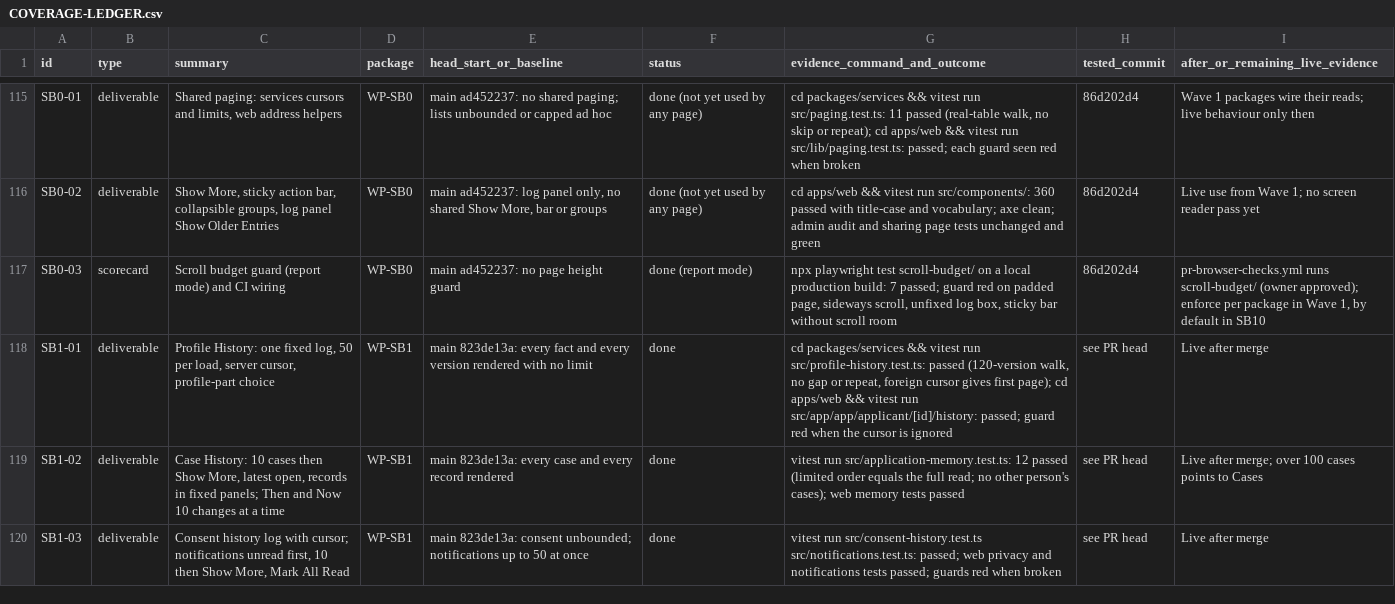
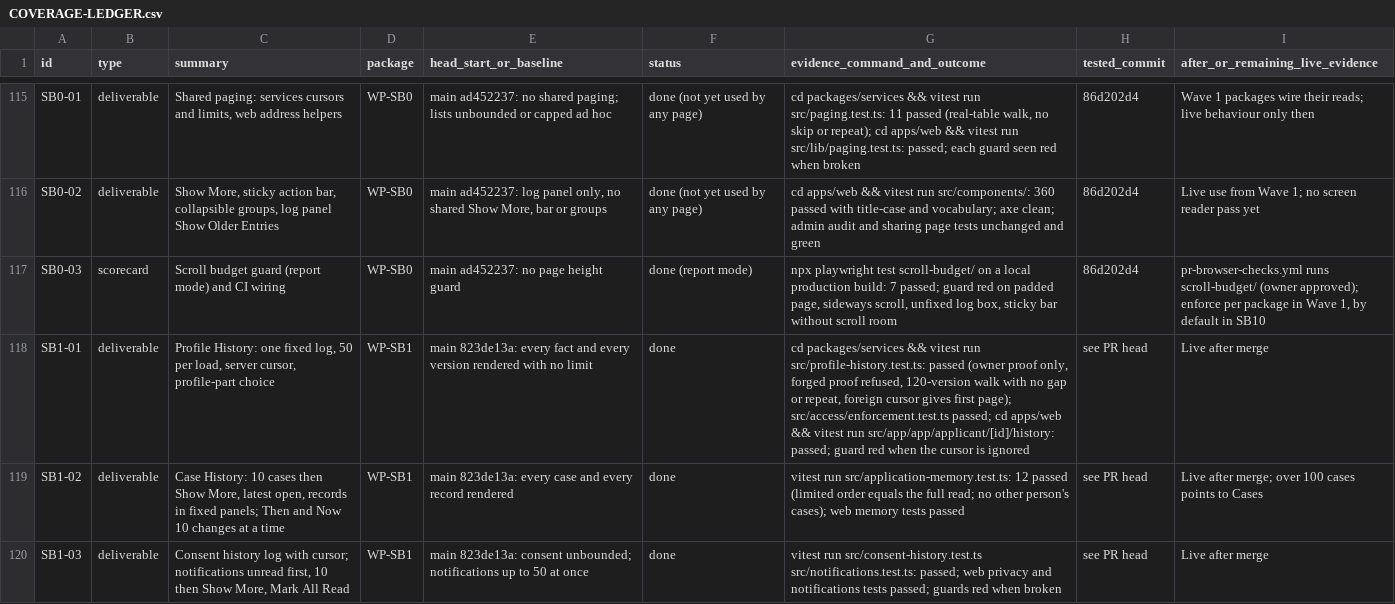
Before and after one commit to sadatnitex/visastack, a CSV file: docs/upgrades/programme/COVERAGE-LEDGER.csv, drawn as a sheet; only a part is shown, gaps mark what is left out.

```diff
--- a/docs/upgrades/programme/COVERAGE-LEDGER.csv
+++ b/docs/upgrades/programme/COVERAGE-LEDGER.csv
@@ -117,3 +117,3 @@ SB0-02,deliverable,"Show More, sticky action bar, collapsible groups, log panel
 SB0-03,scorecard,"Scroll budget guard (report mode) and CI wiring",WP-SB0,"main ad452237: no page height guard",done (report mode),"npx playwright test scroll-budget/ on a local production build: 7 passed; guard red on padded page, sideways scroll, unfixed log box, sticky bar without scroll room",86d202d4,"pr-browser-checks.yml runs scroll-budget/ (owner approved); enforce per package in Wave 1, by default in SB10"
-SB1-01,deliverable,"Profile History: one fixed log, 50 per load, server cursor, profile-part choice",WP-SB1,"main 823de13a: every fact and every version rendered with no limit",done,"cd packages/services && vitest run src/profile-history.test.ts: passed (120-version walk, no gap or repeat, foreign cursor gives first page); cd apps/web && vitest run src/app/app/applicant/[id]/history: passed; guard red when the cursor is ignored",see PR head,"Live after merge"
+SB1-01,deliverable,"Profile History: one fixed log, 50 per load, server cursor, profile-part choice",WP-SB1,"main 823de13a: every fact and every version rendered with no limit",done,"cd packages/services && vitest run src/profile-history.test.ts: passed (owner proof only, forged proof refused, 120-version walk with no gap or repeat, foreign cursor gives first page); src/access/enforcement.test.ts passed; cd apps/web && vitest run src/app/app/applicant/[id]/history: passed; guard red when the cursor is ignored",see PR head,"Live after merge"
 SB1-02,deliverable,"Case History: 10 cases then Show More, latest open, records in fixed panels; Then and Now 10 changes at a time",WP-SB1,"main 823de13a: every case and every record rendered",done,"vitest run src/application-memory.test.ts: 12 passed (limited order equals the full read; no other person's cases); web memory tests passed",see PR head,"Live after merge; over 100 cases points to Cases"
```
Also changed, not shown: 5 other files.
